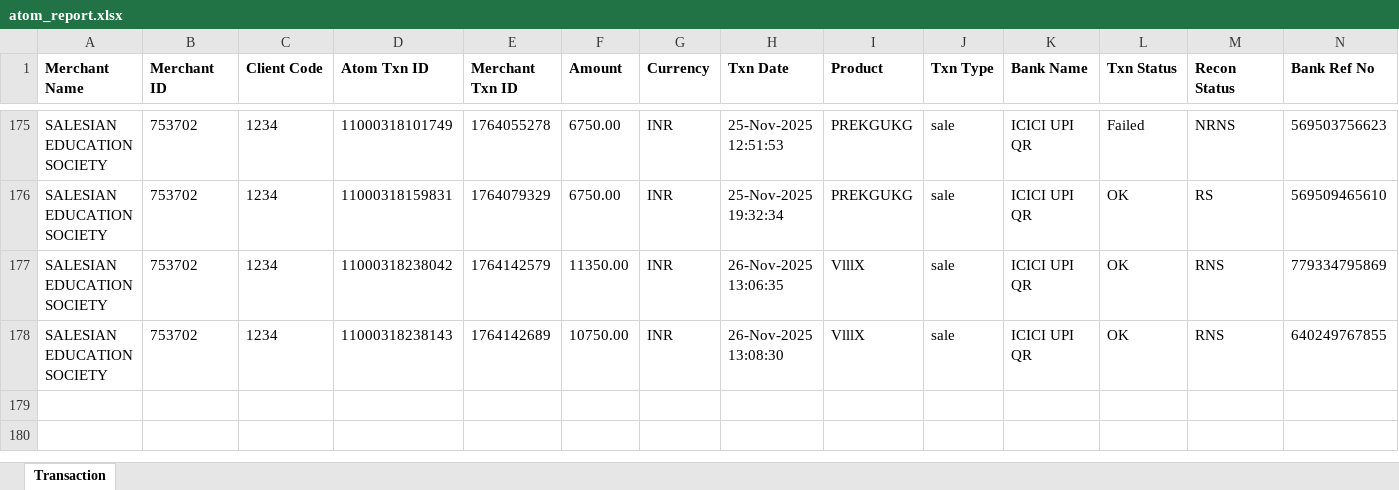
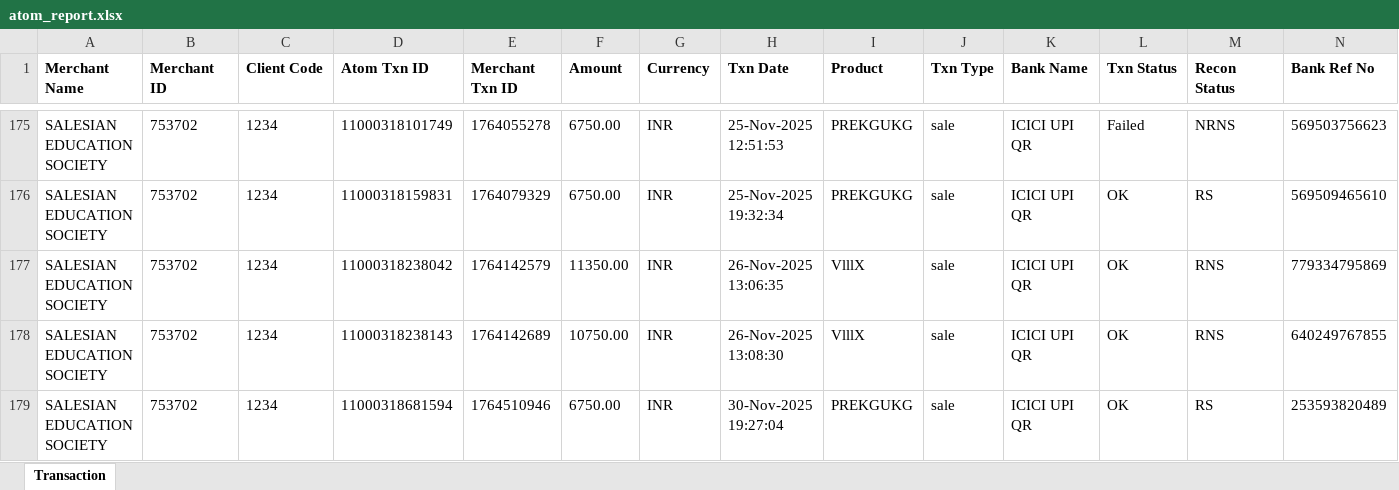
Before and after one commit to harikiran-dev-schooldb/kotak-salesian-school-dbms, an Excel workbook: source_data/atom_report.xlsx, sheet Transaction, drawn as a sheet; only a part is shown, gaps mark what is left out; values as stored, in another font and other column widths than the file's, no borders; rows hold the shown columns only; the diff names each change by its address in the sheet, - before the commit and + after, or states it on an @@ line.

Commit message:
Update fee collection and reports with latest payments
Added new fee payment records for multiple students across several classes in the daywise and annual fee collection CSVs. Updated payment status and term breakdowns in fees_collection.csv and fees_report.csv to reflect recent payments. Also included a new backup file and updated Power BI dashboard and related Excel files.

```diff
--- a/source_data/atom_report.xlsx (sheet Transaction)
+++ b/source_data/atom_report.xlsx (sheet Transaction)
+row 179: SALESIAN EDUCATION SOCIETY | 753702 | 1234 | 11000318681594 | 1764510946 | 6750.00 | INR | 30-Nov-2025 19:27:04 | PREKGUKG | sale | ICICI UPI QR | OK | RS | 253593820489
```
Also changed, not shown: output_data/atom_report_cleaned.xlsx, 10 other files.
